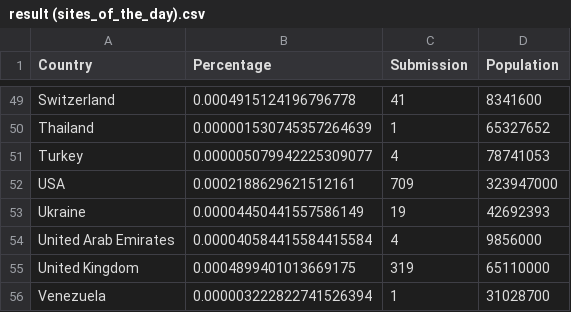
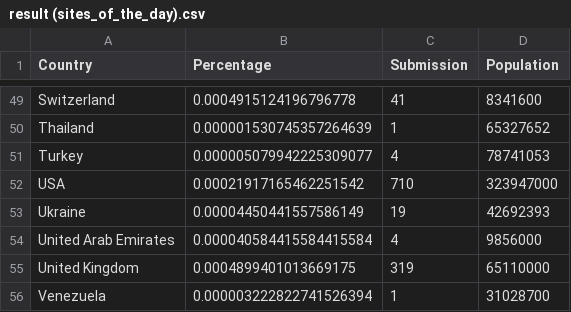
Before and after one commit to rubychi/awwwards-analysis, a CSV file: docs/data/result (sites_of_the_day).csv, drawn as a sheet; only a part is shown, gaps mark what is left out.

```diff
--- a/docs/data/result (sites_of_the_day).csv
+++ b/docs/data/result (sites_of_the_day).csv
@@ -51,3 +51,3 @@ Thailand,0.000001530745357264639,1,65327652
 Turkey,0.000005079942225309077,4,78741053
-USA,0.0002188629621512161,709,323947000
+USA,0.00021917165462251542,710,323947000
 Ukraine,0.00004450441557586149,19,42692393
```
Also changed, not shown: 3 other files.
